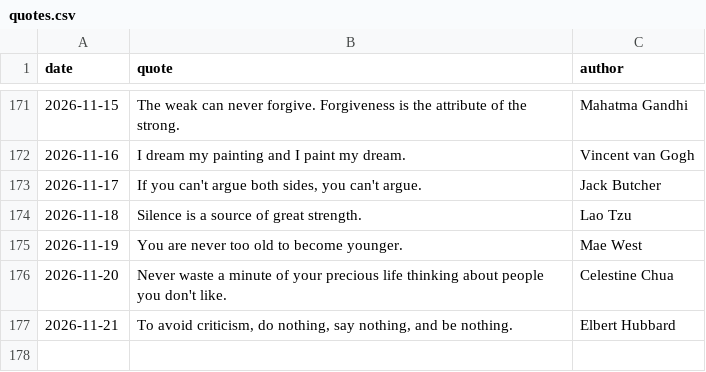
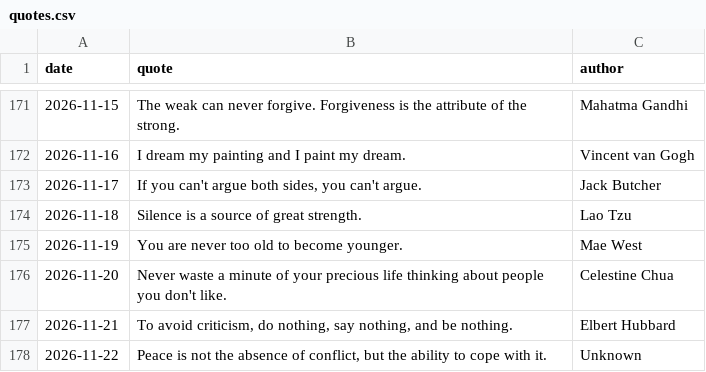
Before and after one commit to forst-dev/daily-quote, a CSV file: quotes.csv, drawn as a sheet; only a part is shown, gaps mark what is left out; the diff names each change by its address in the sheet, - before the commit and + after, or states it on an @@ line.

```diff
--- a/quotes.csv
+++ b/quotes.csv
+row 178: 2026-11-22 | Peace is not the absence of conflict, but the ability to cope with it. | Unknown
```
Also changed, not shown: 1 other file.
